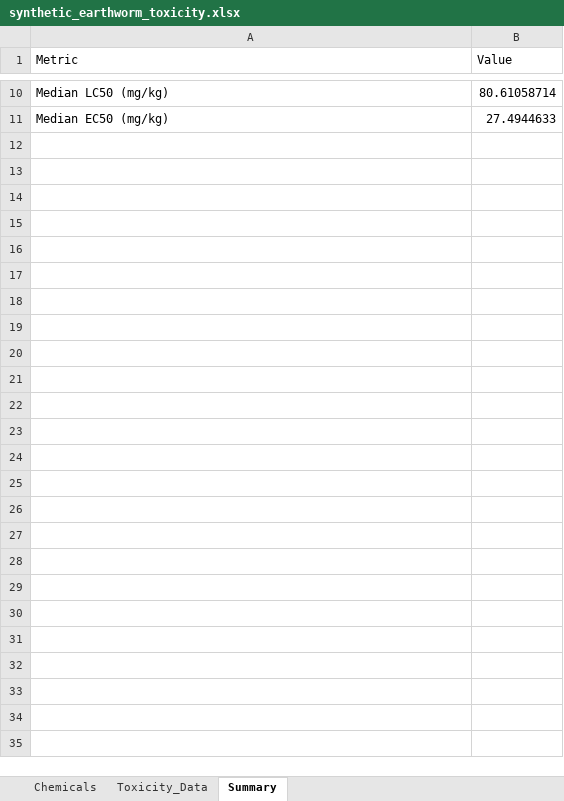
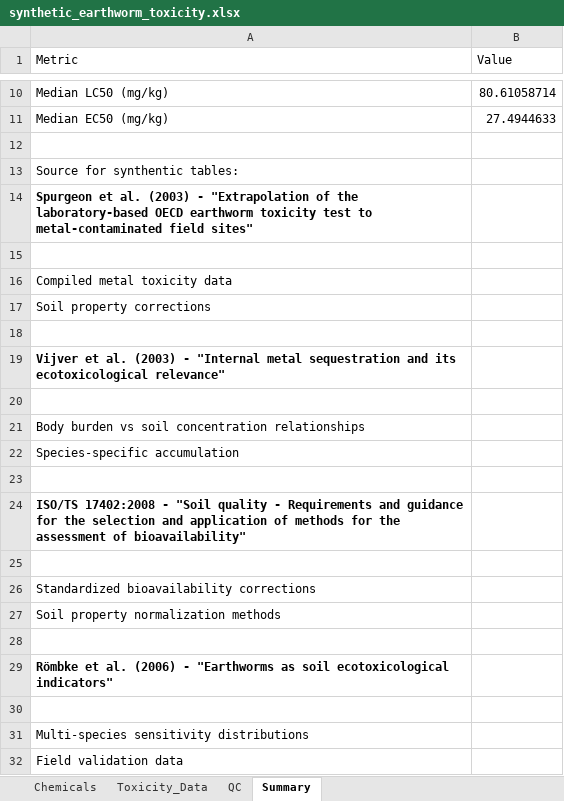
Before and after one commit to bobski1986/Soilprom, an Excel workbook: synthetic_earthworm_toxicity.xlsx, sheet Summary, drawn as a sheet; only a part is shown, gaps mark what is left out; values as stored, in another font and other column widths than the file's, no borders; the diff names each change by its address in the sheet, - before the commit and + after, or states it on an @@ line.

```diff
--- a/synthetic_earthworm_toxicity.xlsx (sheet Summary)
+++ b/synthetic_earthworm_toxicity.xlsx (sheet Summary)
+sheet tab: QC
+row 12: (empty)
+row 13: Source for synthentic tables:
+row 14: Spurgeon et al. (2003) - "Extrapolation of the laboratory-based OECD earthworm toxicity test to metal-contaminated field sites"
+row 15: (empty)
+row 16: Compiled metal toxicity data
+row 17: Soil property corrections
+row 18: (empty)
+row 19: Vijver et al. (2003) - "Internal metal sequestration and its ecotoxicological relevance"
+row 20: (empty)
+row 21: Body burden vs soil concentration relationships
+row 22: Species-specific accumulation
+row 23: (empty)
+row 24: ISO/TS 17402:2008 - "Soil quality - Requirements and guidance for the selection and application of methods for the assessment of bioavailability"
+row 25: (empty)
+row 26: Standardized bioavailability corrections
+row 27: Soil property normalization methods
+row 28: (empty)
+row 29: Römbke et al. (2006) - "Earthworms as soil ecotoxicological indicators"
+row 30: (empty)
+row 31: Multi-species sensitivity distributions
+row 32: Field validation data
```
Also changed, not shown: sheet Toxicity_Data.
